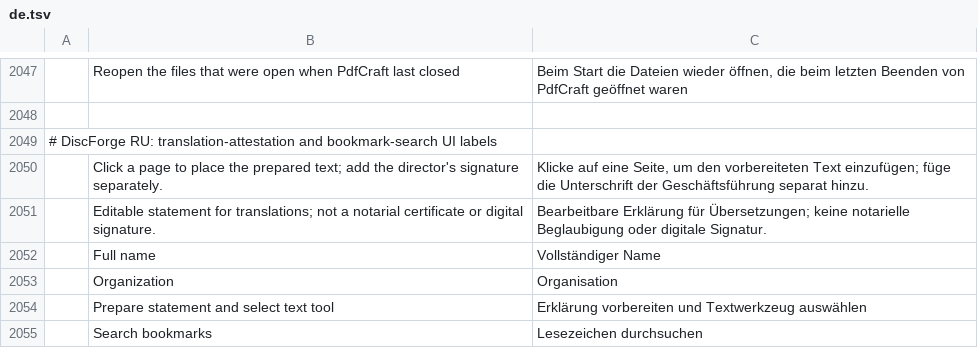
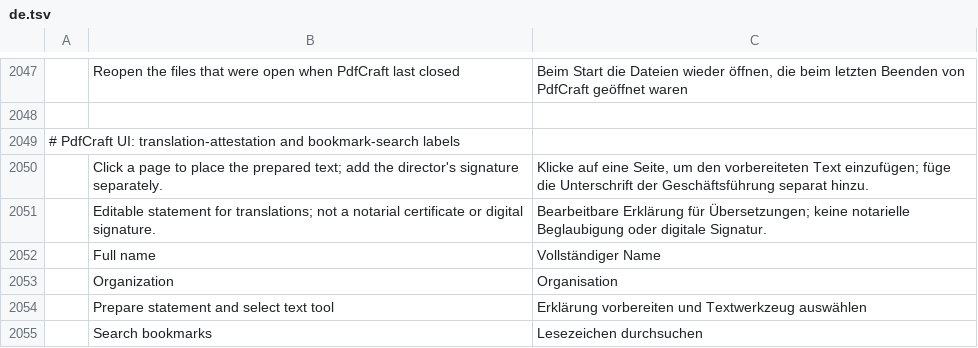
Before and after one commit to maxliv234-star/pdfcraft, a TSV file: crates/ui-egui/src/i18n/de.tsv, drawn as a sheet; only a part is shown, gaps mark what is left out; the diff names each change by its address in the sheet, - before the commit and + after, or states it on an @@ line.

Commit message:
docs(i18n): correct catalog comment for PdfCraft UI

```diff
--- a/crates/ui-egui/src/i18n/de.tsv
+++ b/crates/ui-egui/src/i18n/de.tsv
-A2049: # DiscForge RU: translation-attestation and bookmark-search UI labels
+A2049: # PdfCraft UI: translation-attestation and bookmark-search labels
```
Also changed, not shown: crates/ui-egui/src/i18n/zh-hans.tsv.
